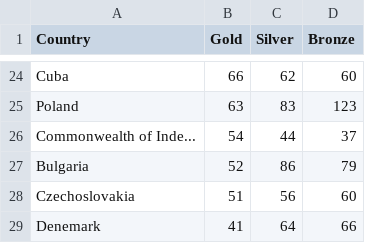
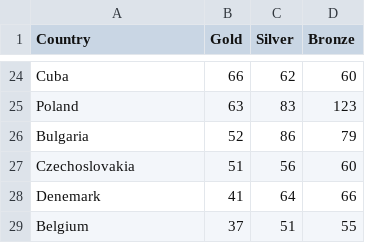
Before and after one commit to chsanabriam/Estadistica_Aplicada, a CSV file: Datasets/Olympics_country.csv, drawn as a sheet; only a part is shown, gaps mark what is left out; the shorter side is filled out with more unchanged rows; the diff names each change by its address in the sheet, - before the commit and + after, or states it on an @@ line.

Commit message:
Add files via upload

```diff
--- a/Datasets/Olympics_country.csv
+++ b/Datasets/Olympics_country.csv
-row 26: Commonwealth of Inde... | 54 | 44 | 37
```
